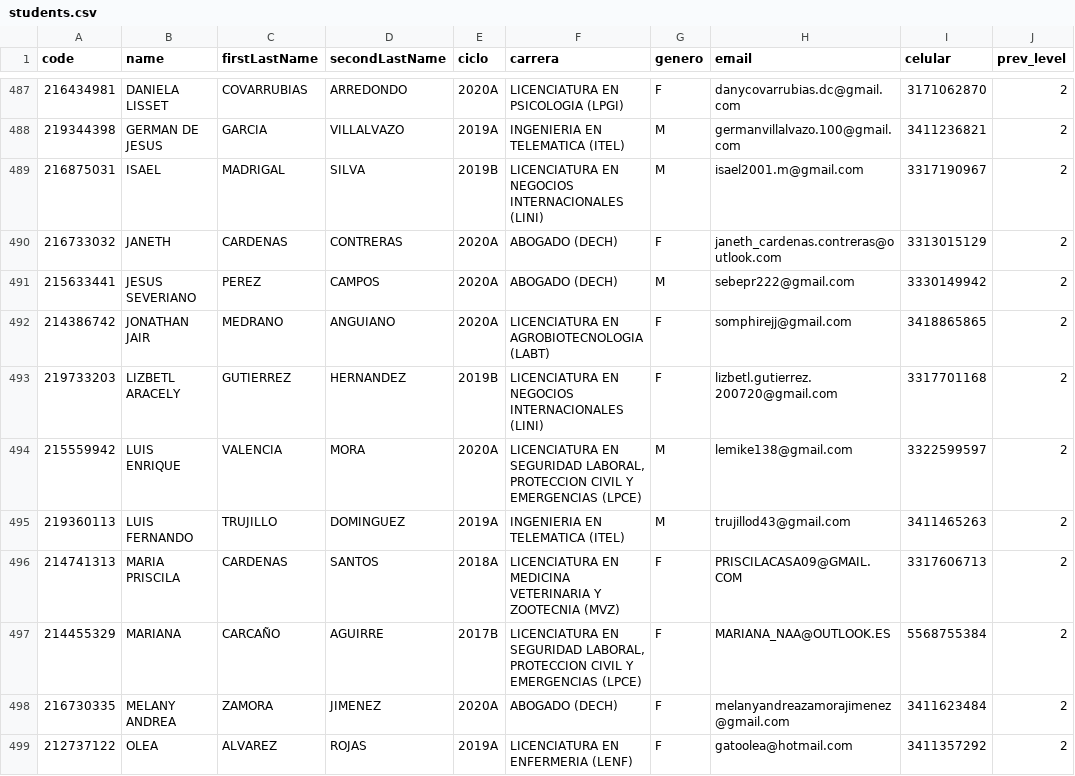
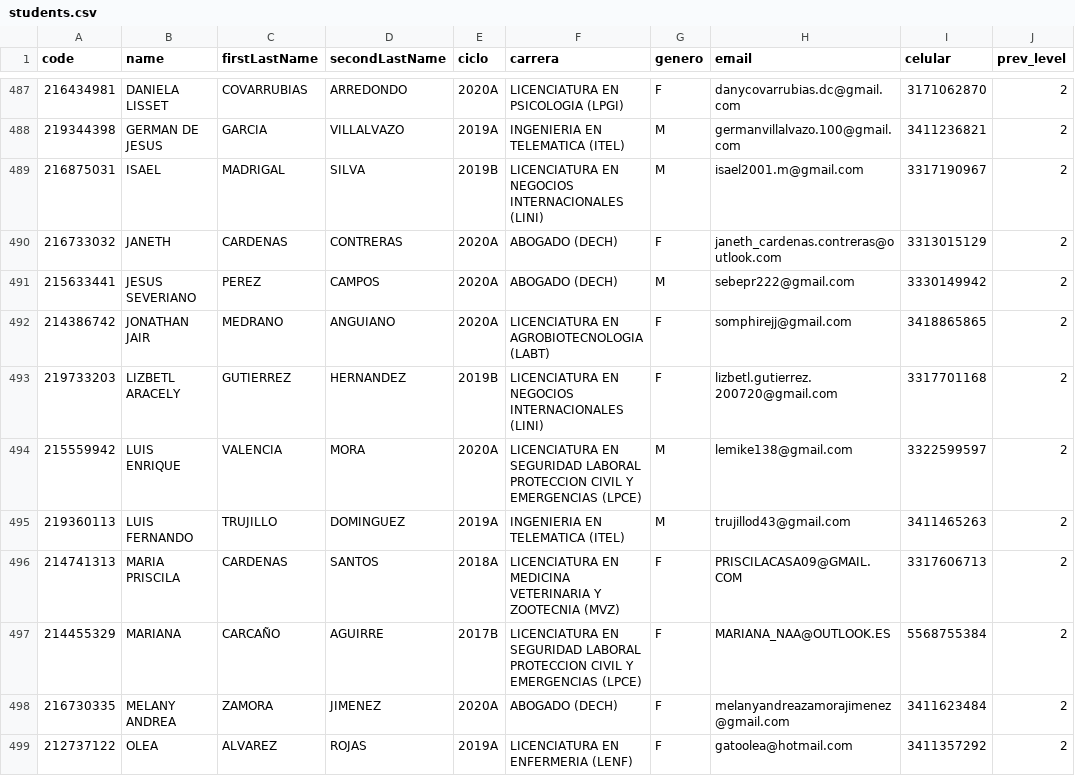
Before and after one commit to grochadc/filex-registro, a CSV file: data/students.csv, drawn as a sheet; only a part is shown, gaps mark what is left out; the diff covers the shown part only; the diff names each change by its address in the sheet, - before the commit and + after, or states it on an @@ line.

```diff
--- a/data/students.csv
+++ b/data/students.csv
-F494 (carrera): …EN SEGURIDAD LABORAL, PROTECCION CIVIL…
+F494 (carrera): …EN SEGURIDAD LABORAL PROTECCION CIVIL…
-F497 (carrera): …EN SEGURIDAD LABORAL, PROTECCION CIVIL…
+F497 (carrera): …EN SEGURIDAD LABORAL PROTECCION CIVIL…
```
Also changed, not shown: 51 edited cells elsewhere in this file.
